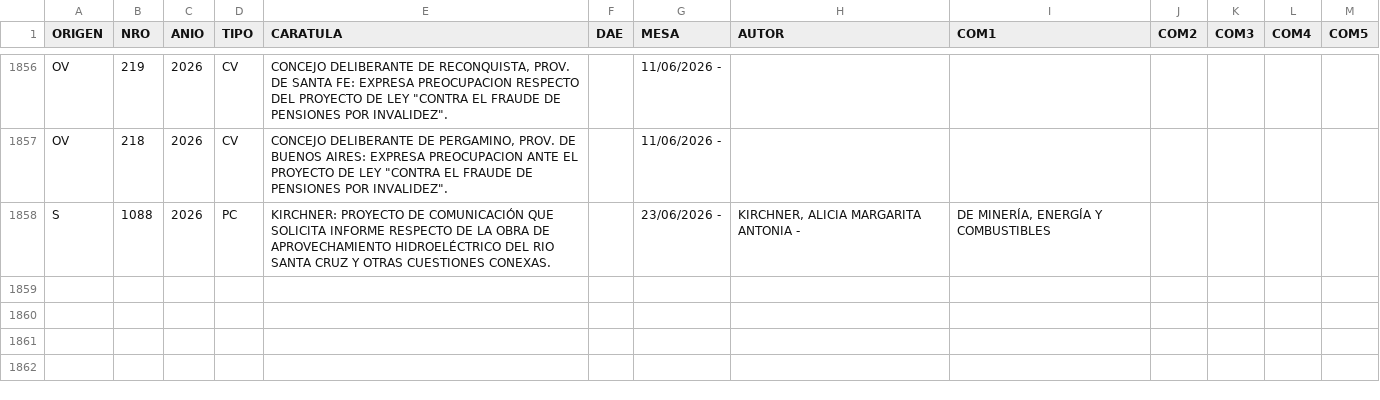
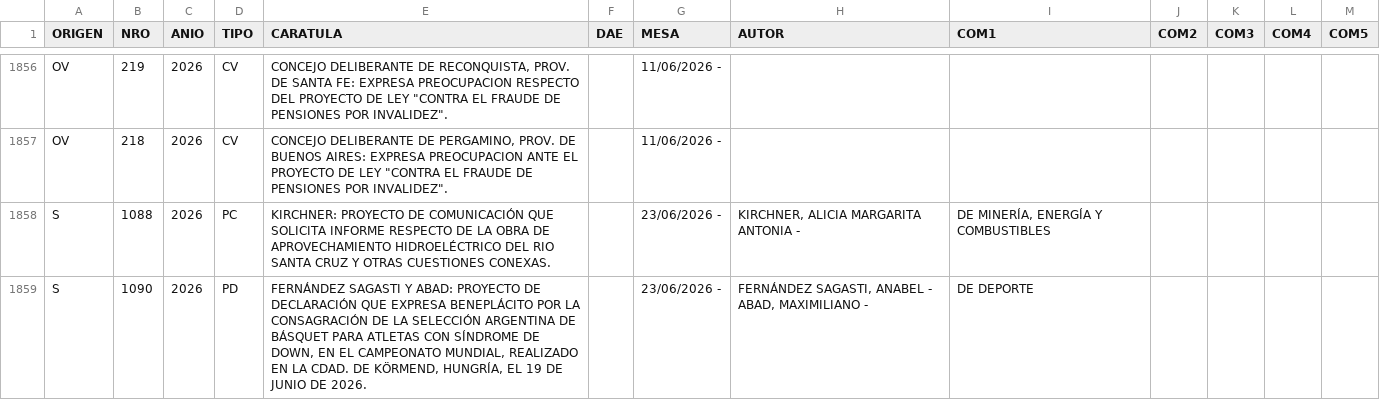
Before and after one commit to bonifaciomariano/Proyectos-ingresados, a TSV file: trazabilidad.tsv, drawn as a sheet; only a part is shown, gaps mark what is left out; the diff names each change by its address in the sheet, - before the commit and + after, or states it on an @@ line.

```diff
--- a/trazabilidad.tsv
+++ b/trazabilidad.tsv
+row 1859: S | 1090 | 2026 | PD | FERNÁNDEZ SAGASTI Y ABAD: PROYECTO DE DECLARACIÓN QUE EXPRESA BENEPLÁCITO POR LA CONSAGRACIÓN DE LA SELECCIÓN ARGENTINA DE BÁSQUET PARA ATLETAS CON SÍNDROME DE DOWN, EN EL CAMPEONATO MUNDIAL, REALIZADO EN LA CDAD. DE KÖRMEND, HUNGRÍA, EL 19 DE JUNIO DE 2026. |  | 23/06/2026 - | FERNÁNDEZ SAGASTI, ANABEL - ABAD, MAXIMILIANO - | DE DEPORTE
```
Also changed, not shown: 3 other files.
